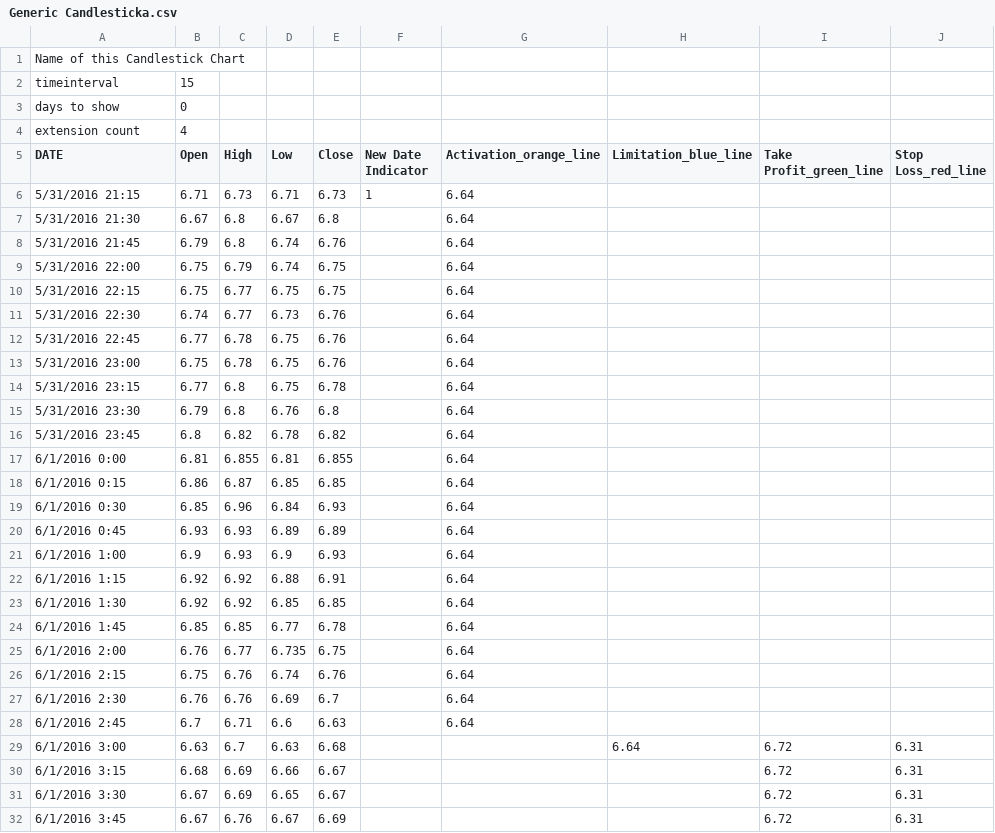
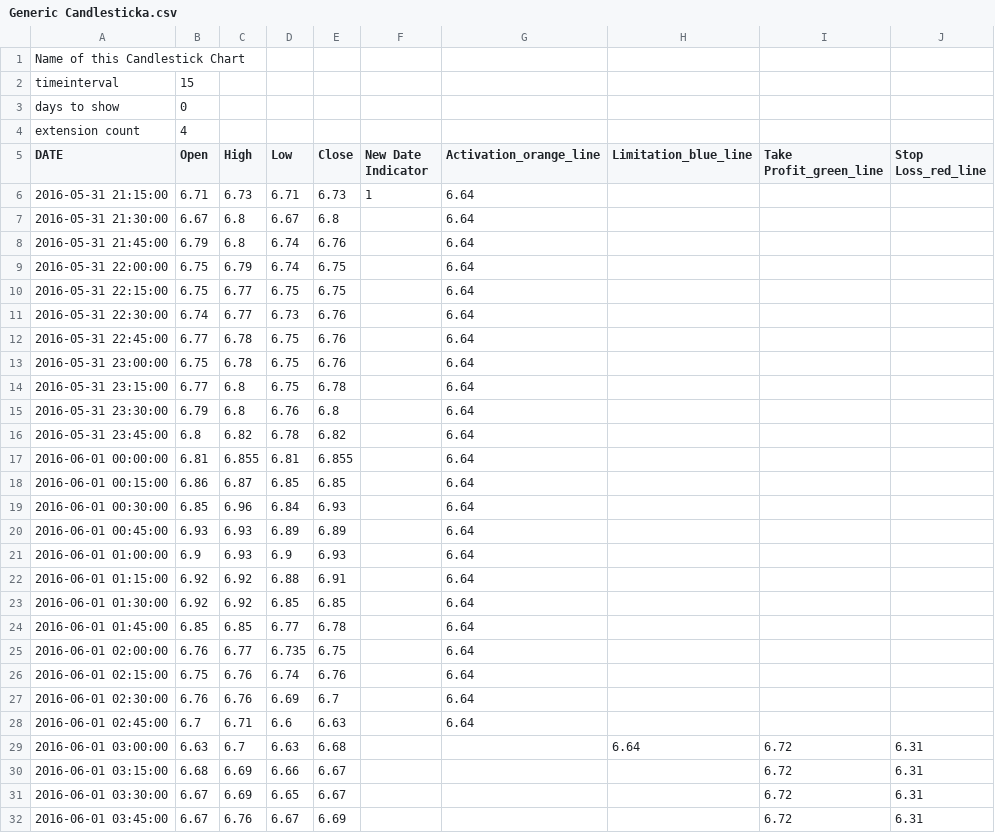
Before and after one commit to Xianyang/CandlestickChart, a CSV file: Generic Candlesticka.csv, drawn as a sheet; only a part is shown; the diff covers the shown part only.

Commit message:
change the date type

```diff
--- a/Generic Candlesticka.csv
+++ b/Generic Candlesticka.csv
@@ -5,28 +5,28 @@ extension count,4,,,,,,,,
 DATE,Open,High,Low,Close,New Date Indicator,Activation_orange_line,Limitation_blue_line,Take Profit_green_line,Stop Loss_red_line
-5/31/2016 21:15,6.71,6.73,6.71,6.73,1,6.64,,,
-5/31/2016 21:30,6.67,6.8,6.67,6.8,,6.64,,,
-5/31/2016 21:45,6.79,6.8,6.74,6.76,,6.64,,,
-5/31/2016 22:00,6.75,6.79,6.74,6.75,,6.64,,,
-5/31/2016 22:15,6.75,6.77,6.75,6.75,,6.64,,,
-5/31/2016 22:30,6.74,6.77,6.73,6.76,,6.64,,,
-5/31/2016 22:45,6.77,6.78,6.75,6.76,,6.64,,,
-5/31/2016 23:00,6.75,6.78,6.75,6.76,,6.64,,,
-5/31/2016 23:15,6.77,6.8,6.75,6.78,,6.64,,,
-5/31/2016 23:30,6.79,6.8,6.76,6.8,,6.64,,,
-5/31/2016 23:45,6.8,6.82,6.78,6.82,,6.64,,,
-6/1/2016 0:00,6.81,6.855,6.81,6.855,,6.64,,,
-6/1/2016 0:15,6.86,6.87,6.85,6.85,,6.64,,,
-6/1/2016 0:30,6.85,6.96,6.84,6.93,,6.64,,,
-6/1/2016 0:45,6.93,6.93,6.89,6.89,,6.64,,,
-6/1/2016 1:00,6.9,6.93,6.9,6.93,,6.64,,,
-6/1/2016 1:15,6.92,6.92,6.88,6.91,,6.64,,,
-6/1/2016 1:30,6.92,6.92,6.85,6.85,,6.64,,,
-6/1/2016 1:45,6.85,6.85,6.77,6.78,,6.64,,,
-6/1/2016 2:00,6.76,6.77,6.735,6.75,,6.64,,,
-6/1/2016 2:15,6.75,6.76,6.74,6.76,,6.64,,,
-6/1/2016 2:30,6.76,6.76,6.69,6.7,,6.64,,,
-6/1/2016 2:45,6.7,6.71,6.6,6.63,,6.64,,,
-6/1/2016 3:00,6.63,6.7,6.63,6.68,,,6.64,6.72,6.31
-6/1/2016 3:15,6.68,6.69,6.66,6.67,,,,6.72,6.31
-6/1/2016 3:30,6.67,6.69,6.65,6.67,,,,6.72,6.31
-6/1/2016 3:45,6.67,6.76,6.67,6.69,,,,6.72,6.31
+2016-05-31 21:15:00,6.71,6.73,6.71,6.73,1,6.64,,,
+2016-05-31 21:30:00,6.67,6.8,6.67,6.8,,6.64,,,
+2016-05-31 21:45:00,6.79,6.8,6.74,6.76,,6.64,,,
+2016-05-31 22:00:00,6.75,6.79,6.74,6.75,,6.64,,,
+2016-05-31 22:15:00,6.75,6.77,6.75,6.75,,6.64,,,
+2016-05-31 22:30:00,6.74,6.77,6.73,6.76,,6.64,,,
+2016-05-31 22:45:00,6.77,6.78,6.75,6.76,,6.64,,,
+2016-05-31 23:00:00,6.75,6.78,6.75,6.76,,6.64,,,
+2016-05-31 23:15:00,6.77,6.8,6.75,6.78,,6.64,,,
+2016-05-31 23:30:00,6.79,6.8,6.76,6.8,,6.64,,,
+2016-05-31 23:45:00,6.8,6.82,6.78,6.82,,6.64,,,
+2016-06-01 00:00:00,6.81,6.855,6.81,6.855,,6.64,,,
+2016-06-01 00:15:00,6.86,6.87,6.85,6.85,,6.64,,,
+2016-06-01 00:30:00,6.85,6.96,6.84,6.93,,6.64,,,
+2016-06-01 00:45:00,6.93,6.93,6.89,6.89,,6.64,,,
+2016-06-01 01:00:00,6.9,6.93,6.9,6.93,,6.64,,,
+2016-06-01 01:15:00,6.92,6.92,6.88,6.91,,6.64,,,
+2016-06-01 01:30:00,6.92,6.92,6.85,6.85,,6.64,,,
+2016-06-01 01:45:00,6.85,6.85,6.77,6.78,,6.64,,,
+2016-06-01 02:00:00,6.76,6.77,6.735,6.75,,6.64,,,
+2016-06-01 02:15:00,6.75,6.76,6.74,6.76,,6.64,,,
+2016-06-01 02:30:00,6.76,6.76,6.69,6.7,,6.64,,,
+2016-06-01 02:45:00,6.7,6.71,6.6,6.63,,6.64,,,
+2016-06-01 03:00:00,6.63,6.7,6.63,6.68,,,6.64,6.72,6.31
+2016-06-01 03:15:00,6.68,6.69,6.66,6.67,,,,6.72,6.31
+2016-06-01 03:30:00,6.67,6.69,6.65,6.67,,,,6.72,6.31
+2016-06-01 03:45:00,6.67,6.76,6.67,6.69,,,,6.72,6.31
```
Also changed, not shown: 29 edited cells elsewhere in this file, 1 other file.
